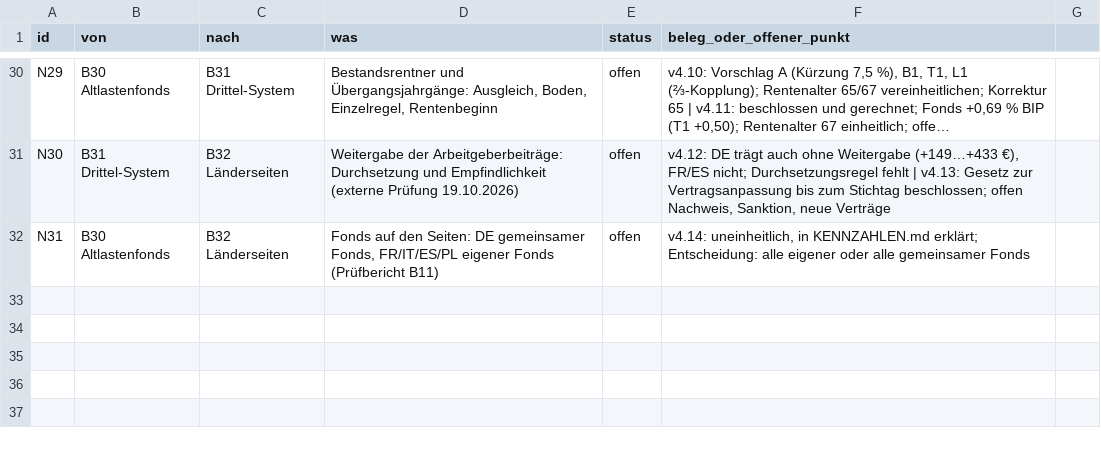
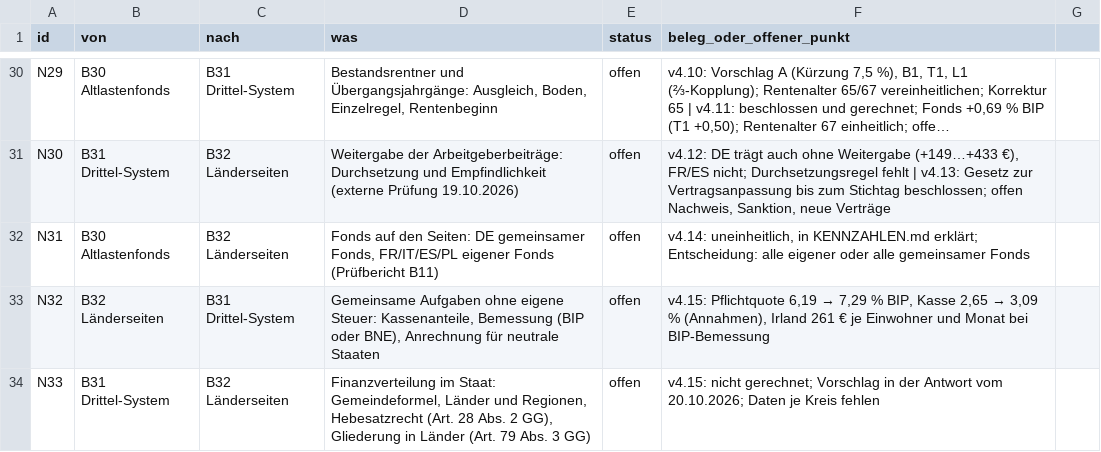
Before and after one commit to archicrowd/2828, a CSV file: projekt/nahtstellen.csv, drawn as a sheet; only a part is shown, gaps mark what is left out; long unchanged cells end in …; the diff names each change by its address in the sheet, - before the commit and + after, or states it on an @@ line.

```diff
--- a/projekt/nahtstellen.csv
+++ b/projekt/nahtstellen.csv
+row 33: N32 | B32 Länderseiten | B31 Drittel-System | Gemeinsame Aufgaben ohne eigene Steuer: Kassenanteile, Bemessung (BIP oder BNE), Anrechnung für neutrale Staaten | offen | v4.15: Pflichtquote 6,19 → 7,29 % BIP, Kasse 2,65 → 3,09 % (Annahmen), Irland 261 € je Einwohner und Monat bei BIP-Bemessung
+row 34: N33 | B31 Drittel-System | B32 Länderseiten | Finanzverteilung im Staat: Gemeindeformel, Länder und Regionen, Hebesatzrecht (Art. 28 Abs. 2 GG), Gliederung in Länder (Art. 79 Abs. 3 GG) | offen | v4.15: nicht gerechnet; Vorschlag in der Antwort vom 20.10.2026; Daten je Kreis fehlen
```
Also changed, not shown: projekt/bausteine.csv, 9 other files.
